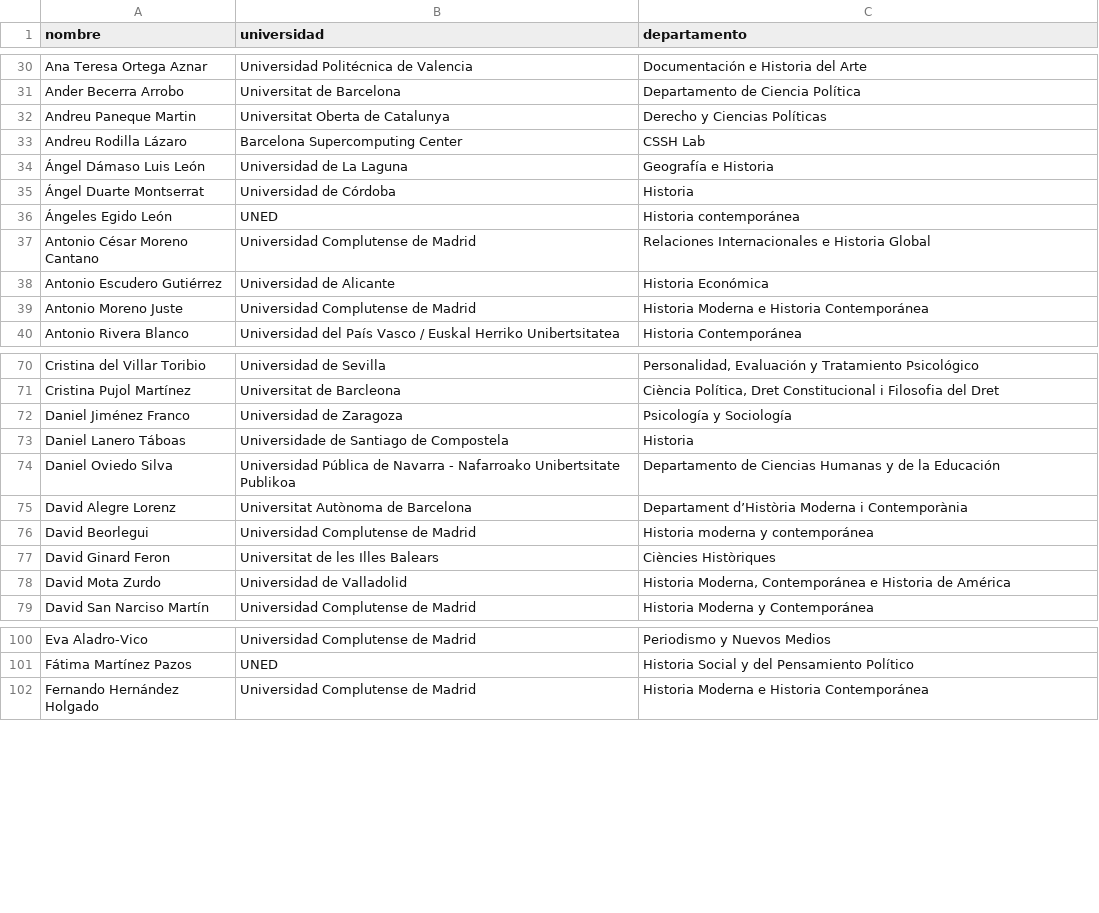
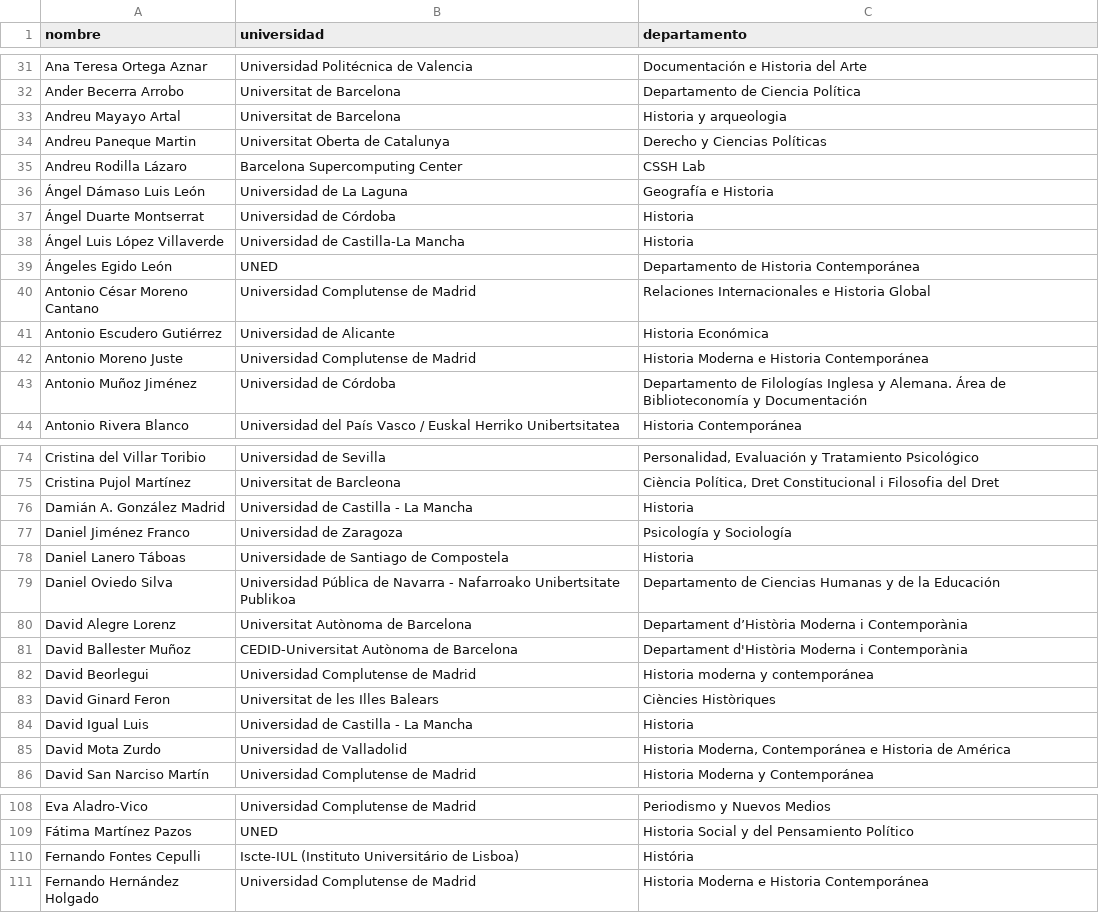
Before and after one commit to ArchivosAbiertos/carta-abierta, a CSV file: firmas.csv, drawn as a sheet; only a part is shown, gaps mark what is left out; the diff covers the shown part only.

Commit message:
Update department names in firmas.csv

```diff
--- a/firmas.csv
+++ b/firmas.csv
@@ -31,2 +32,3 @@ Ana Teresa Ortega Aznar	Universidad Politécnica de Valencia	Documentación e Hi
 Ander Becerra Arrobo	Universitat de Barcelona 	Departamento de Ciencia Política
+Andreu Mayayo Artal	Universitat de Barcelona	Historia y arqueologia
 Andreu Paneque Martin	Universitat Oberta de Catalunya	Derecho y Ciencias Políticas
@@ -35,3 +37,4 @@ Andreu Rodilla Lázaro 	Barcelona Supercomputing Center	CSSH Lab
 Ángel Duarte Montserrat 	Universidad de Córdoba 	Historia
-Ángeles Egido León 	UNED	Historia contemporánea
+Ángel Luis López Villaverde	Universidad de Castilla-La Mancha	Historia
+Ángeles Egido León 	UNED	Departamento de Historia Contemporánea
 Antonio César Moreno Cantano	Universidad Complutense de Madrid	Relaciones Internacionales e Historia Global
@@ -39,2 +42,3 @@ Antonio Escudero Gutiérrez	Universidad de Alicante	Historia Económica
 Antonio Moreno Juste	Universidad Complutense de Madrid	Historia Moderna e Historia Contemporánea
+Antonio Muñoz Jiménez	Universidad de Córdoba	Departamento de Filologías Inglesa y Alemana. Área de Biblioteconomía y Documentación
 Antonio Rivera Blanco	Universidad del País Vasco / Euskal Herriko Unibertsitatea	Historia Contemporánea
@@ -71,2 +75,3 @@ Cristina del Villar Toribio	Universidad de Sevilla 	Personalidad, Evaluación y
 Cristina Pujol Martínez	Universitat de Barcleona	Ciència Política, Dret Constitucional i Filosofia del Dret
+Damián A. González Madrid	Universidad de Castilla - La Mancha	Historia
 Daniel Jiménez Franco	Universidad de Zaragoza	Psicología y Sociología
@@ -75,4 +80,6 @@ Daniel Oviedo Silva	Universidad Pública de Navarra - Nafarroako Unibertsitate P
 David Alegre Lorenz	Universitat Autònoma de Barcelona	Departament d’Història Moderna i Contemporània
+David Ballester Muñoz	CEDID-Universitat Autònoma de Barcelona	Departament d'Història Moderna i Contemporània
 David Beorlegui 	Universidad Complutense de Madrid	Historia moderna y contemporánea
 David Ginard Feron	Universitat de les Illes Balears	Ciències Històriques
+David Igual Luis	Universidad de Castilla - La Mancha	Historia
 David Mota Zurdo	Universidad de Valladolid	Historia Moderna, Contemporánea e Historia de América
@@ -101,2 +109,3 @@ Eva Aladro-Vico 	Universidad Complutense de Madrid	Periodismo y Nuevos Medios
 Fátima Martínez Pazos	UNED	Historia Social y del Pensamiento Político
+Fernando Fontes Cepulli 	Iscte-IUL (Instituto Universitário de Lisboa)	História
 Fernando Hernández Holgado	Universidad Complutense de Madrid	Historia Moderna e Historia Contemporánea
```
Also changed, not shown: 8 added rows and 43 edited cells elsewhere in this file.
